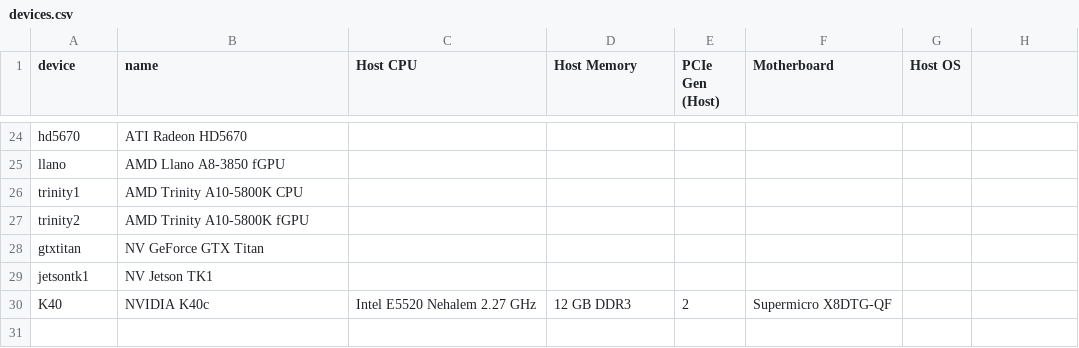
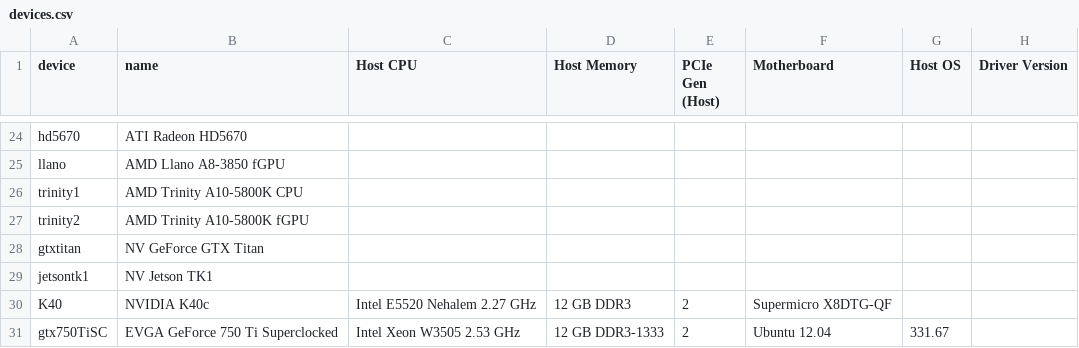
Before and after one commit to vetter/shoc, a CSV file: data/devices.csv, drawn as a sheet; only a part is shown, gaps mark what is left out; the diff names each change by its address in the sheet, - before the commit and + after, or states it on an @@ line.

```diff
--- a/data/devices.csv
+++ b/data/devices.csv
-H1: (empty)
+H1: Driver Version
+row 31: gtx750TiSC | EVGA GeForce 750 Ti Superclocked | Intel Xeon W3505 2.53 GHz | 12 GB DDR3-1333 | 2 | Ubuntu 12.04 | 331.67
```
Also changed, not shown: data/results.csv, data/specs.csv, 1 other file.
